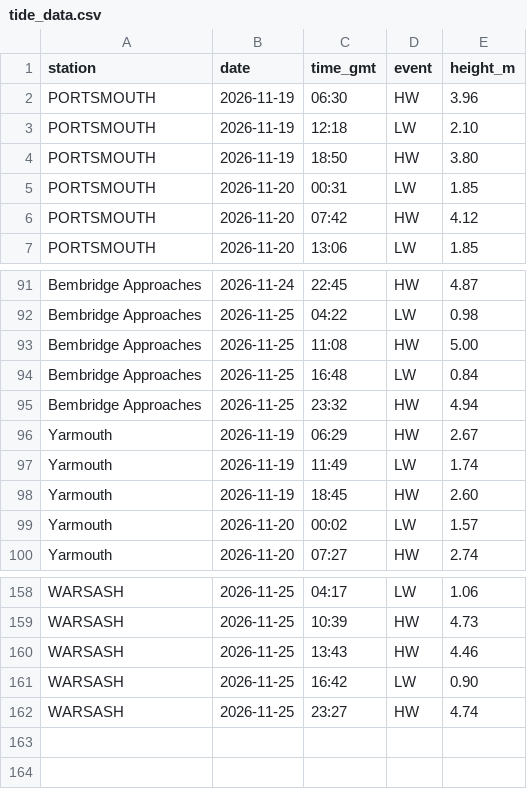
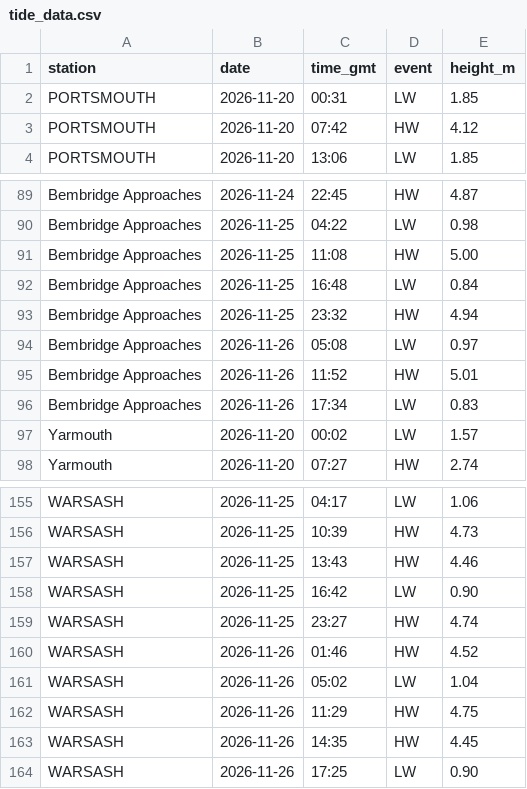
Before and after one commit to goslingrobert-ops/solent-tides, a CSV file: tide_data.csv, drawn as a sheet; only a part is shown, gaps mark what is left out; the diff covers the shown part only.

```diff
--- a/tide_data.csv
+++ b/tide_data.csv
@@ -1,5 +1,2 @@
 station,date,time_gmt,event,height_m
-PORTSMOUTH,2026-11-19,06:30,HW,3.96
-PORTSMOUTH,2026-11-19,12:18,LW,2.10
-PORTSMOUTH,2026-11-19,18:50,HW,3.80
 PORTSMOUTH,2026-11-20,00:31,LW,1.85
@@ -95,5 +93,5 @@ Bembridge Approaches,2026-11-25,16:48,LW,0.84
 Bembridge Approaches,2026-11-25,23:32,HW,4.94
-Yarmouth,2026-11-19,06:29,HW,2.67
-Yarmouth,2026-11-19,11:49,LW,1.74
-Yarmouth,2026-11-19,18:45,HW,2.60
+Bembridge Approaches,2026-11-26,05:08,LW,0.97
+Bembridge Approaches,2026-11-26,11:52,HW,5.01
+Bembridge Approaches,2026-11-26,17:34,LW,0.83
 Yarmouth,2026-11-20,00:02,LW,1.57
@@ -162 +159,6 @@ WARSASH,2026-11-25,16:42,LW,0.90
 WARSASH,2026-11-25,23:27,HW,4.74
+WARSASH,2026-11-26,01:46,HW,4.52
+WARSASH,2026-11-26,05:02,LW,1.04
+WARSASH,2026-11-26,11:29,HW,4.75
+WARSASH,2026-11-26,14:35,HW,4.45
+WARSASH,2026-11-26,17:25,LW,0.90
```
Also changed, not shown: 13 added rows and 13 removed rows elsewhere in this file.
